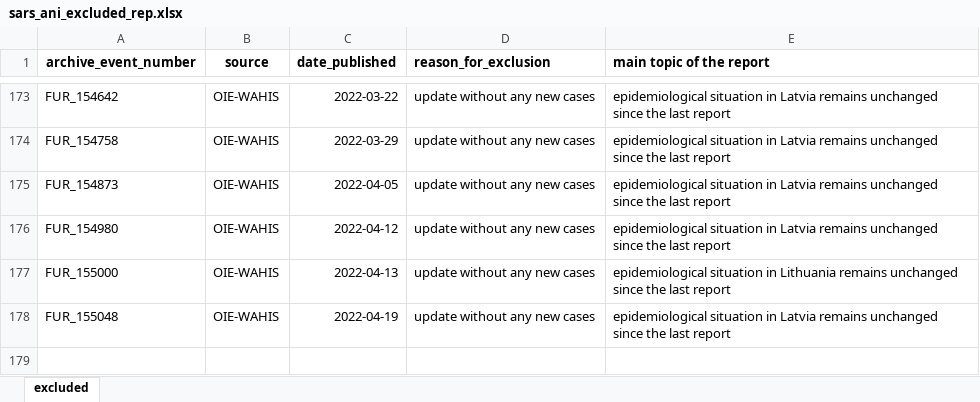
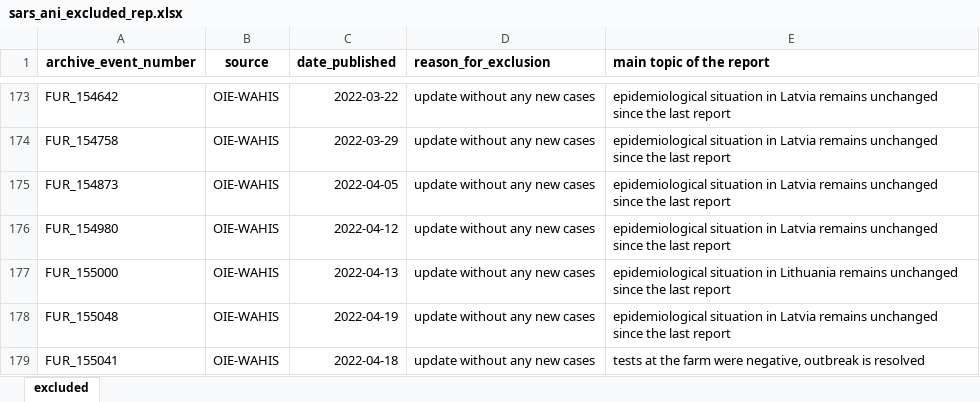
Before and after one commit to amel-github/sars-ani, an Excel workbook: sars_ani_excluded_rep.xlsx, sheet excluded, drawn as a sheet; only a part is shown, gaps mark what is left out; values as stored, in another font and other column widths than the file's, no borders; the diff names each change by its address in the sheet, - before the commit and + after, or states it on an @@ line.

```diff
--- a/sars_ani_excluded_rep.xlsx (sheet excluded)
+++ b/sars_ani_excluded_rep.xlsx (sheet excluded)
+row 179: FUR_155041 | OIE-WAHIS | 2022-04-18 | update without any new cases | tests at the farm were negative, outbreak is resolved
```
Also changed, not shown: 5 other files.
